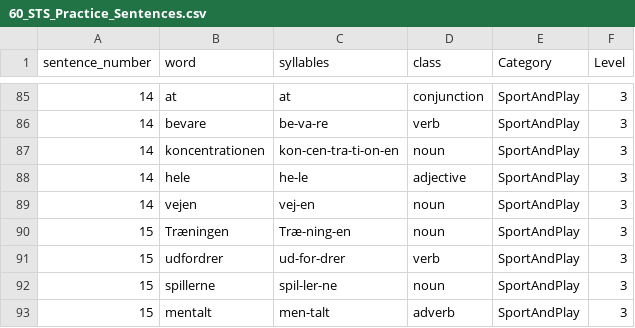
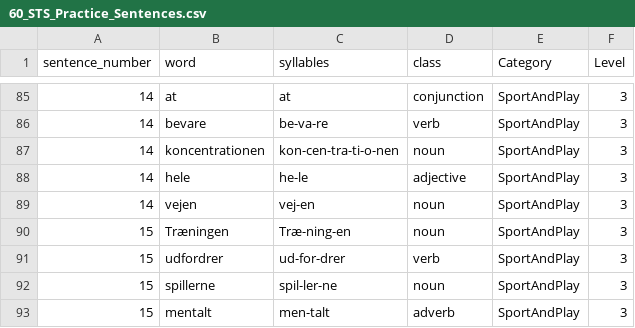
Before and after one commit to sorensloth/project-applied-cogsci-stuttering, a CSV file: 60_STS_Practice_Sentences.csv, drawn as a sheet; only a part is shown, gaps mark what is left out.

```diff
--- a/60_STS_Practice_Sentences.csv
+++ b/60_STS_Practice_Sentences.csv
@@ -86,3 +86,3 @@ sentence_number,word,syllables,class,Category,Level
 14,bevare,be-va-re,verb,SportAndPlay,3
-14,koncentrationen,kon-cen-tra-ti-on-en,noun,SportAndPlay,3
+14,koncentrationen,kon-cen-tra-ti-o-nen,noun,SportAndPlay,3
 14,hele,he-le,adjective,SportAndPlay,3
```
Also changed, not shown: 7 other files.
